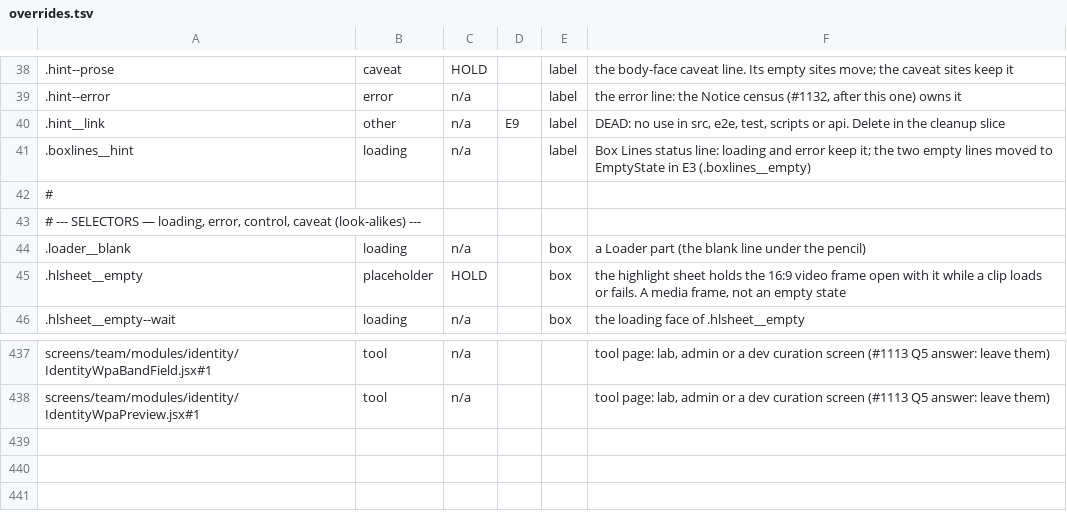
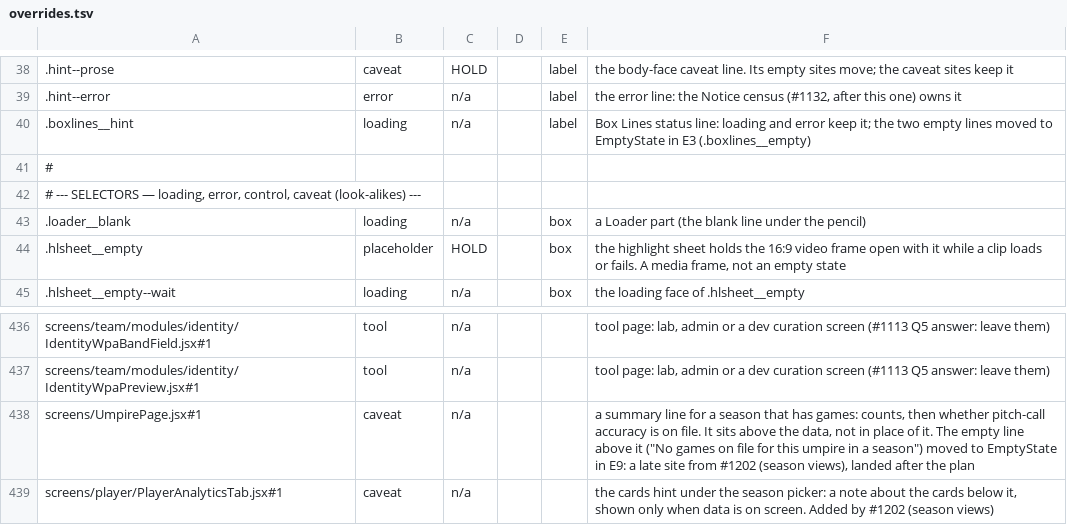
Before and after one commit to gzilavyss2025/bbsbh, a TSV file: .scratch/design-system/empty-state-collapse/overrides.tsv, drawn as a sheet; only a part is shown, gaps mark what is left out.

```diff
--- a/.scratch/design-system/empty-state-collapse/overrides.tsv
+++ b/.scratch/design-system/empty-state-collapse/overrides.tsv
@@ -39,3 +39,2 @@
 .hint--error	error	n/a		label	the error line: the Notice census (#1132, after this one) owns it
-.hint__link	other	n/a	E9	label	DEAD: no use in src, e2e, test, scripts or api. Delete in the cleanup slice
 .boxlines__hint	loading	n/a		label	Box Lines status line: loading and error keep it; the two empty lines moved to EmptyState in E3 (.boxlines__empty)
@@ -438 +437,3 @@ screens/team/modules/identity/IdentityWpaBandField.jsx#1	tool	n/a			tool page: l
 screens/team/modules/identity/IdentityWpaPreview.jsx#1	tool	n/a			tool page: lab, admin or a dev curation screen (#1113 Q5 answer: leave them)
+screens/UmpirePage.jsx#1	caveat	n/a			a summary line for a season that has games: counts, then whether pitch-call accuracy is on file. It sits above the data, not in place of it. The empty line above it ("No games on file for this umpire in a season") moved to EmptyState in E9: a late site from #1202 (season views), landed after the plan
+screens/player/PlayerAnalyticsTab.jsx#1	caveat	n/a			the cards hint under the season picker: a note about the cards below it, shown only when data is on screen. Added by #1202 (season views)
```
Also changed, not shown: 7 other files.
